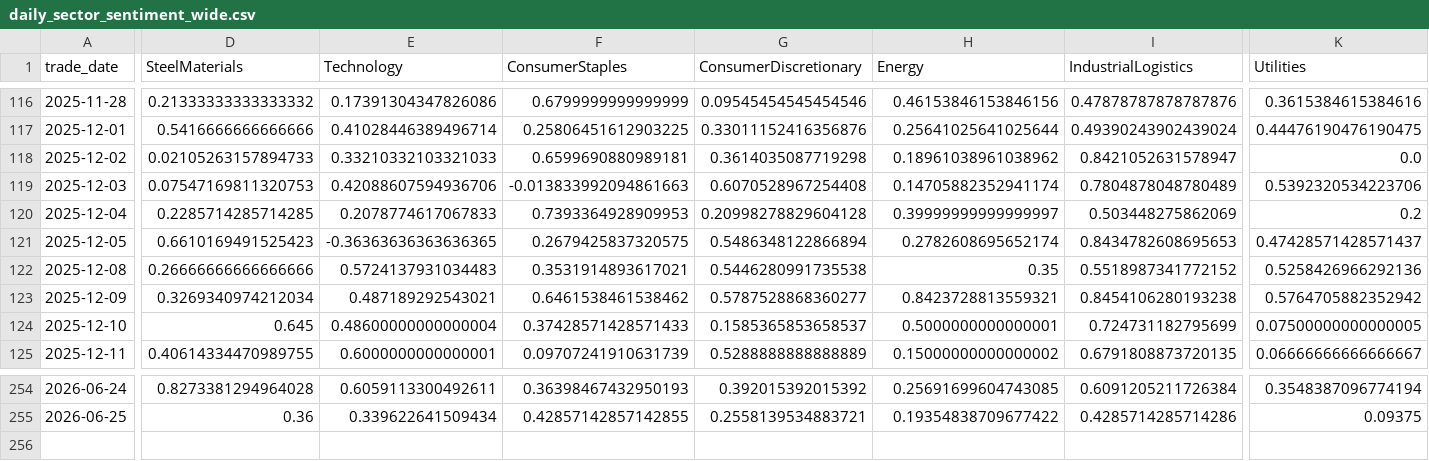
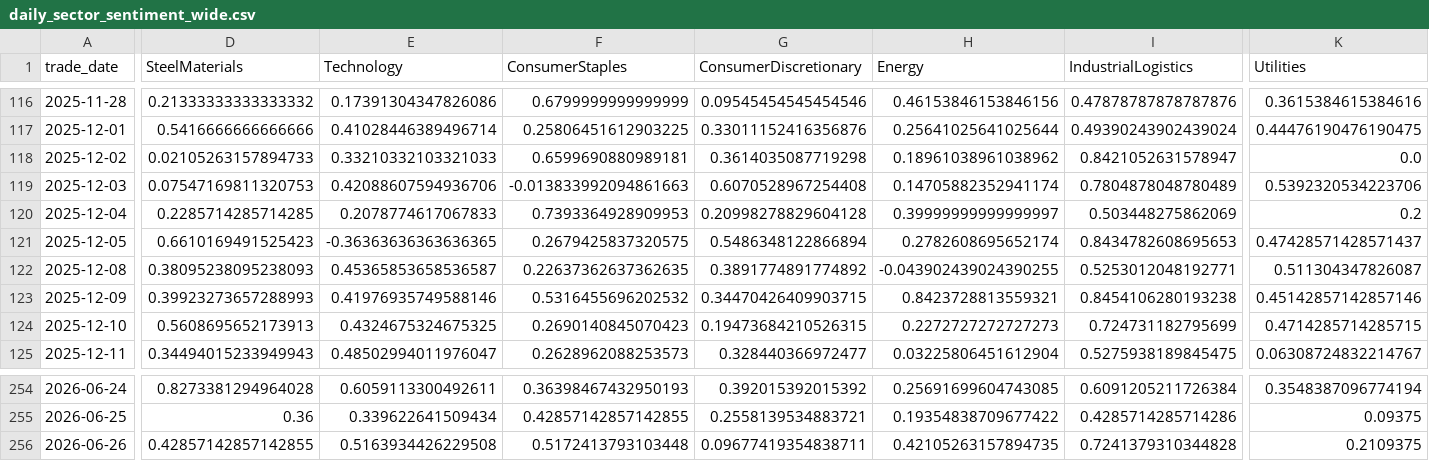
Before and after one commit to doanminhhieu14052005-sketch/News-driven-stock, a CSV file: data/processed/daily_sector_sentiment_wide.csv, drawn as a sheet; only a part is shown, gaps mark what is left out; rows hold the shown columns only; the diff covers the shown part only; the diff names each change by its address in the sheet, - before the commit and + after, or states it on an @@ line.

```diff
--- a/data/processed/daily_sector_sentiment_wide.csv
+++ b/data/processed/daily_sector_sentiment_wide.csv
-D122 (SteelMaterials): 0.26666666666666666
+D122 (SteelMaterials): 0.38095238095238093
-E122 (Technology): 0.5724137931034483
+E122 (Technology): 0.45365853658536587
-F122 (ConsumerStaples): 0.3531914893617021
+F122 (ConsumerStaples): 0.22637362637362635
-G122 (ConsumerDiscretionary): 0.5446280991735538
+G122 (ConsumerDiscretionary): 0.3891774891774892
-H122 (Energy): 0.35
+H122 (Energy): -0.043902439024390255
-I122 (IndustrialLogistics): 0.5518987341772152
+I122 (IndustrialLogistics): 0.5253012048192771
-K122 (Utilities): 0.5258426966292136
+K122 (Utilities): 0.511304347826087
-D123 (SteelMaterials): 0.3269340974212034
+D123 (SteelMaterials): 0.39923273657288993
-E123 (Technology): 0.487189292543021
+E123 (Technology): 0.41976935749588146
-F123 (ConsumerStaples): 0.6461538461538462
+F123 (ConsumerStaples): 0.5316455696202532
-G123 (ConsumerDiscretionary): 0.5787528868360277
+G123 (ConsumerDiscretionary): 0.34470426409903715
-K123 (Utilities): 0.5764705882352942
+K123 (Utilities): 0.45142857142857146
-D124 (SteelMaterials): 0.645
+D124 (SteelMaterials): 0.5608695652173913
-E124 (Technology): 0.48600000000000004
+E124 (Technology): 0.4324675324675325
-F124 (ConsumerStaples): 0.37428571428571433
+F124 (ConsumerStaples): 0.2690140845070423
-G124 (ConsumerDiscretionary): 0.1585365853658537
+G124 (ConsumerDiscretionary): 0.19473684210526315
-H124 (Energy): 0.5000000000000001
+H124 (Energy): 0.2272727272727273
-K124 (Utilities): 0.07500000000000005
+K124 (Utilities): 0.4714285714285715
-D125 (SteelMaterials): 0.40614334470989755
+D125 (SteelMaterials): 0.34494015233949943
-E125 (Technology): 0.6000000000000001
+E125 (Technology): 0.48502994011976047
-F125 (ConsumerStaples): 0.09707241910631739
+F125 (ConsumerStaples): 0.2628962088253573
-G125 (ConsumerDiscretionary): 0.5288888888888889
+G125 (ConsumerDiscretionary): 0.328440366972477
-H125 (Energy): 0.15000000000000002
+H125 (Energy): 0.03225806451612904
-I125 (IndustrialLogistics): 0.6791808873720135
+I125 (IndustrialLogistics): 0.5275938189845475
-K125 (Utilities): 0.06666666666666667
+K125 (Utilities): 0.06308724832214767
+row 256: 2026-06-26 | 0.42857142857142855 | 0.5163934426229508 | 0.5172413793103448 | 0.09677419354838711 | 0.42105263157894735 | 0.7241379310344828 | 0.2109375
```
Also changed, not shown: 9 edited cells elsewhere in this file, VNStock/data/processed/daily_sector_price_long.csv, data/processed/daily_sector_sentiment_long.csv, 16 other files.
